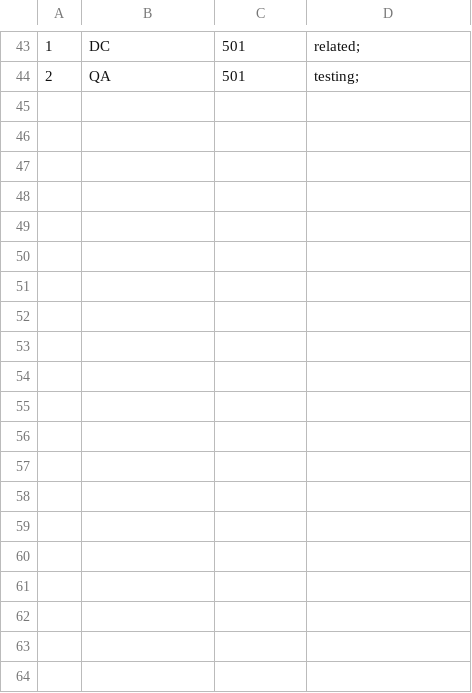
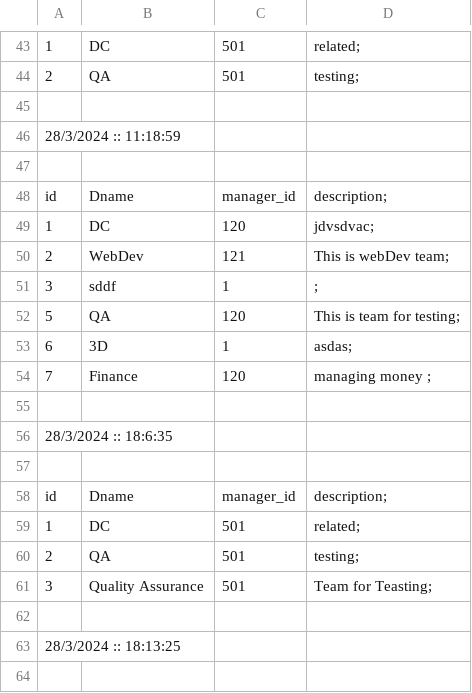
Before and after one commit to DarshanChandegara/EmployeeDatabase, a CSV file: EmployeeDatabase/BackUp/Department.csv, drawn as a sheet; only a part is shown, gaps mark what is left out; the diff covers the shown part only; the diff names each change by its address in the sheet, - before the commit and + after, or states it on an @@ line.

```diff
--- a/EmployeeDatabase/BackUp/Department.csv
+++ b/EmployeeDatabase/BackUp/Department.csv
+row 45: (empty)
+row 46: 28/3/2024 :: 11:18:59
+row 47: (empty)
+row 48: id | Dname | manager_id | description;
+row 49: 1 | DC | 120 | jdvsdvac;
+row 50: 2 | WebDev | 121 | This is webDev team;
+row 51: 3 | sddf | 1 | ;
+row 52: 5 | QA | 120 | This is team for testing;
+row 53: 6 | 3D | 1 | asdas;
+row 54: 7 | Finance | 120 | managing money ;
+row 55: (empty)
+row 56: 28/3/2024 :: 18:6:35
+row 57: (empty)
+row 58: id | Dname | manager_id | description;
+row 59: 1 | DC | 501 | related;
+row 60: 2 | QA | 501 | testing;
+row 61: 3 | Quality Assurance | 501 | Team for Teasting;
+row 62: (empty)
+row 63: 28/3/2024 :: 18:13:25
+row 64: (empty)
```
Also changed, not shown: 11 added rows elsewhere in this file, EmployeeDatabase/BackUp/Employee.csv, EmployeeDatabase/BackUp/Engineer.csv, 23 other files.
